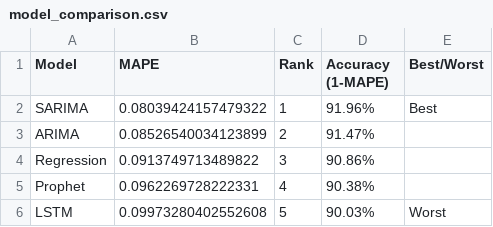
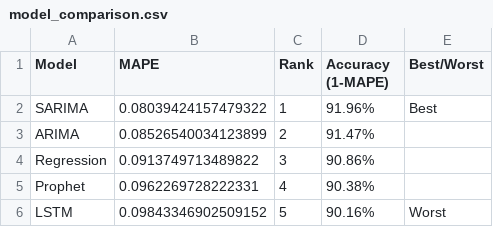
Before and after one commit to naveen-pulivarti/Dominos-Predictive-Purchase-Order-System, a CSV file: outputs/model_comparison.csv, drawn as a sheet.

Commit message:
Add project presentation deck; fix mislabelled winner on comparison chart
Presentation
- 18-slide deck covering problem, data, cleaning, the three data traps,
  feature engineering, EDA, the five models, results, purchase order,
  business implications and limitations
- Speaker notes on every slide; same red/navy/amber palette as the charts
- All figures read from outputs/model_comparison.csv and
  purchase_order_summary.csv at build time, so the slides cannot drift
  out of sync with the notebook's results

Bug fix
- The "winner" annotation on the model comparison chart was anchored to
  the bottom-right of the axes, which placed it beside LSTM - the worst
  model - rather than SARIMA. Now anchored to the winning bar's row.

LSTM MAPE 0.0997 -> 0.0984 on this run (TensorFlow non-determinism);
report and comparison CSV updated to match. Ranking unchanged.

```diff
--- a/outputs/model_comparison.csv
+++ b/outputs/model_comparison.csv
@@ -5,2 +5,2 @@ Regression,0.0913749713489822,3,90.86%,
 Prophet,0.0962269728222331,4,90.38%,
-LSTM,0.09973280402552608,5,90.03%,Worst
+LSTM,0.09843346902509152,5,90.16%,Worst
```
Also changed, not shown: 7 other files.
